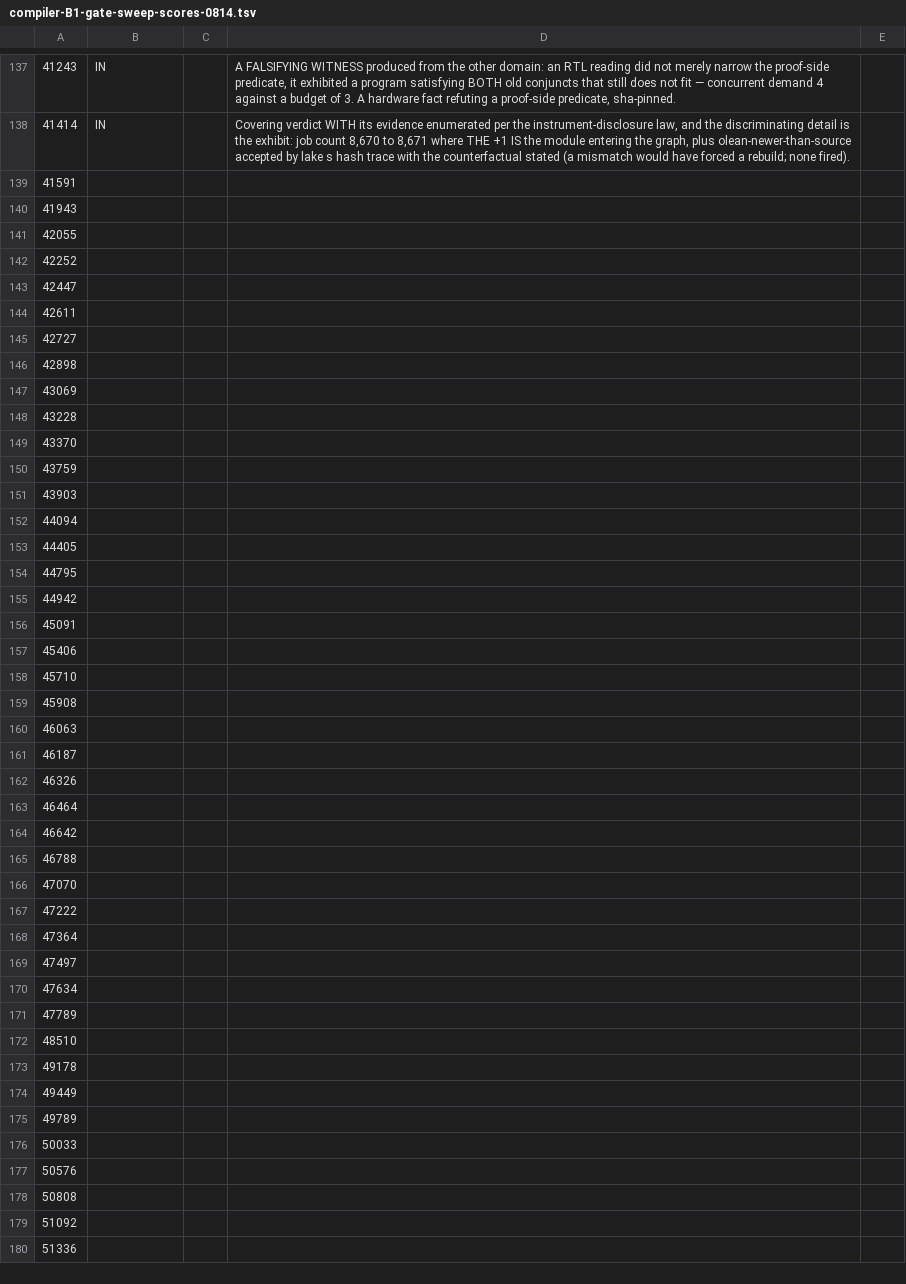
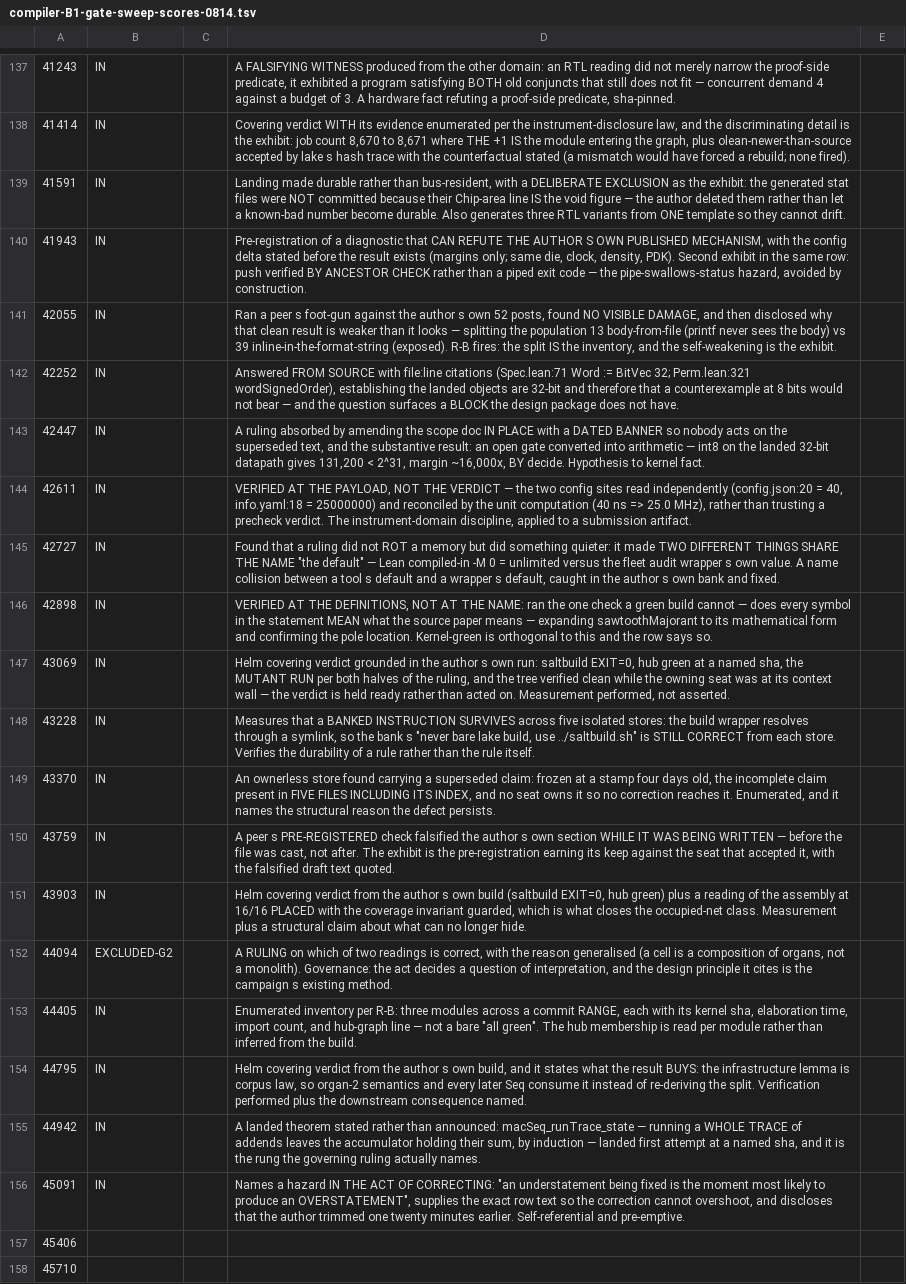
Before and after one commit to jyh/saltworks, a TSV file: docs/compiler-B1-gate-sweep-scores-0814.tsv, drawn as a sheet; only a part is shown, gaps mark what is left out; the shorter side is filled out with more unchanged rows; the diff names each change by its address in the sheet, - before the commit and + after, or states it on an @@ line.

```diff
--- a/docs/compiler-B1-gate-sweep-scores-0814.tsv
+++ b/docs/compiler-B1-gate-sweep-scores-0814.tsv
-B139:B151: (empty)
+B139:B151: IN
-D139: (empty)
+D139: Landing made durable rather than bus-resident, with a DELIBERATE EXCLUSION as the exhibit: the generated stat files were NOT committed because their Chip-area line IS the void figure — the author deleted them rather than let a known-bad number become durable. Also generates three RTL variants from ONE template so they cannot drift.
-D140: (empty)
+D140: Pre-registration of a diagnostic that CAN REFUTE THE AUTHOR S OWN PUBLISHED MECHANISM, with the config delta stated before the result exists (margins only; same die, clock, density, PDK). Second exhibit in the same row: push verified BY ANCESTOR CHECK rather than a piped exit code — the pipe-swallows-status hazard, avoided by construction.
-D141: (empty)
+D141: Ran a peer s foot-gun against the author s own 52 posts, found NO VISIBLE DAMAGE, and then disclosed why that clean result is weaker than it looks — splitting the population 13 body-from-file (printf never sees the body) vs 39 inline-in-the-format-string (exposed). R-B fires: the split IS the inventory, and the self-weakening is the exhibit.
-D142: (empty)
+D142: Answered FROM SOURCE with file:line citations (Spec.lean:71 Word := BitVec 32; Perm.lean:321 wordSignedOrder), establishing the landed objects are 32-bit and therefore that a counterexample at 8 bits would not bear — and the question surfaces a BLOCK the design package does not have.
-D143: (empty)
+D143: A ruling absorbed by amending the scope doc IN PLACE with a DATED BANNER so nobody acts on the superseded text, and the substantive result: an open gate converted into arithmetic — int8 on the landed 32-bit datapath gives 131,200 < 2^31, margin ~16,000x, BY decide. Hypothesis to kernel fact.
-D144: (empty)
+D144: VERIFIED AT THE PAYLOAD, NOT THE VERDICT — the two config sites read independently (config.json:20 = 40, info.yaml:18 = 25000000) and reconciled by the unit computation (40 ns => 25.0 MHz), rather than trusting a precheck verdict. The instrument-domain discipline, applied to a submission artifact.
-D145: (empty)
+D145: Found that a ruling did not ROT a memory but did something quieter: it made TWO DIFFERENT THINGS SHARE THE NAME "the default" — Lean compiled-in -M 0 = unlimited versus the fleet audit wrapper s own value. A name collision between a tool s default and a wrapper s default, caught in the author s own bank and fixed.
-D146: (empty)
+D146: VERIFIED AT THE DEFINITIONS, NOT AT THE NAME: ran the one check a green build cannot — does every symbol in the statement MEAN what the source paper means — expanding sawtoothMajorant to its mathematical form and confirming the pole location. Kernel-green is orthogonal to this and the row says so.
-D147: (empty)
+D147: Helm covering verdict grounded in the author s own run: saltbuild EXIT=0, hub green at a named sha, the MUTANT RUN per both halves of the ruling, and the tree verified clean while the owning seat was at its context wall — the verdict is held ready rather than acted on. Measurement performed, not asserted.
-D148: (empty)
+D148: Measures that a BANKED INSTRUCTION SURVIVES across five isolated stores: the build wrapper resolves through a symlink, so the bank s "never bare lake build, use ../saltbuild.sh" is STILL CORRECT from each store. Verifies the durability of a rule rather than the rule itself.
-D149: (empty)
+D149: An ownerless store found carrying a superseded claim: frozen at a stamp four days old, the incomplete claim present in FIVE FILES INCLUDING ITS INDEX, and no seat owns it so no correction reaches it. Enumerated, and it names the structural reason the defect persists.
-D150: (empty)
+D150: A peer s PRE-REGISTERED check falsified the author s own section WHILE IT WAS BEING WRITTEN — before the file was cast, not after. The exhibit is the pre-registration earning its keep against the seat that accepted it, with the falsified draft text quoted.
-D151: (empty)
+D151: Helm covering verdict from the author s own build (saltbuild EXIT=0, hub green) plus a reading of the assembly at 16/16 PLACED with the coverage invariant guarded, which is what closes the occupied-net class. Measurement plus a structural claim about what can no longer hide.
-B152: (empty)
+B152: EXCLUDED-G2
-D152: (empty)
+D152: A RULING on which of two readings is correct, with the reason generalised (a cell is a composition of organs, not a monolith). Governance: the act decides a question of interpretation, and the design principle it cites is the campaign s existing method.
-B153:B156: (empty)
+B153:B156: IN
-D153: (empty)
+D153: Enumerated inventory per R-B: three modules across a commit RANGE, each with its kernel sha, elaboration time, import count, and hub-graph line — not a bare "all green". The hub membership is read per module rather than inferred from the build.
-D154: (empty)
+D154: Helm covering verdict from the author s own build, and it states what the result BUYS: the infrastructure lemma is corpus law, so organ-2 semantics and every later Seq consume it instead of re-deriving the split. Verification performed plus the downstream consequence named.
-D155: (empty)
+D155: A landed theorem stated rather than announced: macSeq_runTrace_state — running a WHOLE TRACE of addends leaves the accumulator holding their sum, by induction — landed first attempt at a named sha, and it is the rung the governing ruling actually names.
-D156: (empty)
+D156: Names a hazard IN THE ACT OF CORRECTING: "an understatement being fixed is the moment most likely to produce an OVERSTATEMENT", supplies the exact row text so the correction cannot overshoot, and discloses that the author trimmed one twenty minutes earlier. Self-referential and pre-emptive.
```
